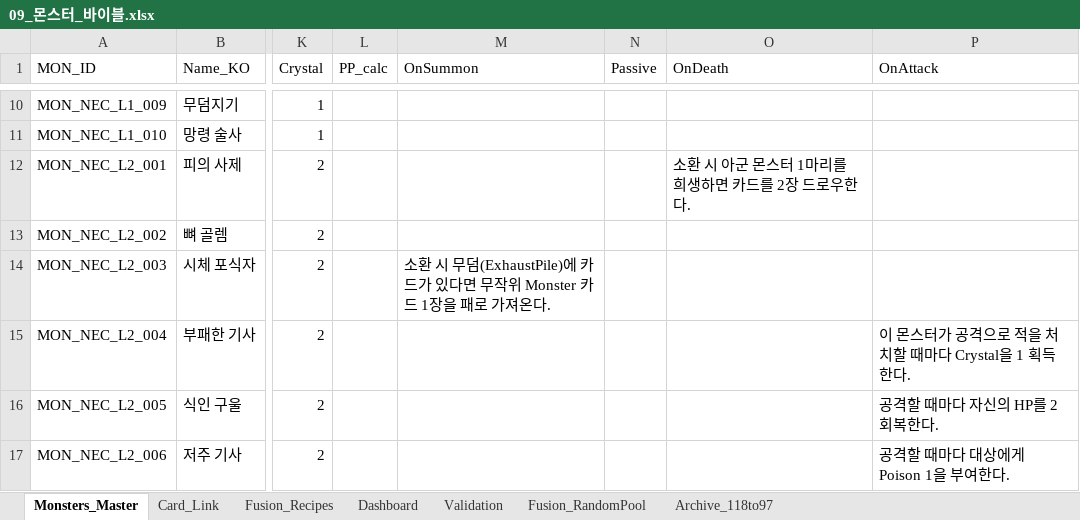
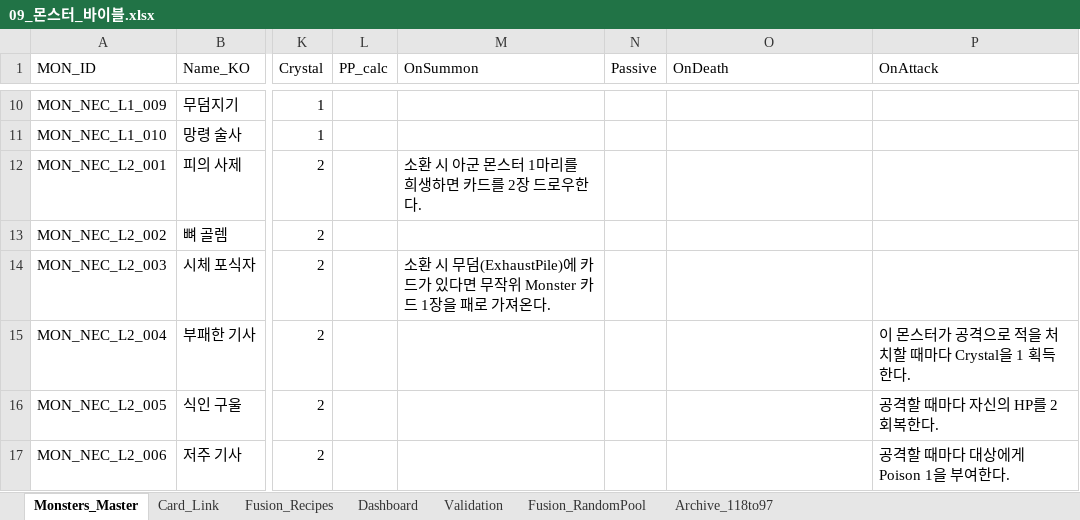
Before and after one commit to guswnstjr125/game, an Excel workbook: docs/design/09_몬스터_바이블.xlsx, sheet Monsters_Master, drawn as a sheet; only a part is shown, gaps mark what is left out; values as stored, in another font and other column widths than the file's, no borders; the diff names each change by its address in the sheet, - before the commit and + after, or states it on an @@ line.

```diff
--- a/docs/design/09_몬스터_바이블.xlsx (sheet Monsters_Master)
+++ b/docs/design/09_몬스터_바이블.xlsx (sheet Monsters_Master)
-M12 (OnSummon): (empty)
+M12 (OnSummon): 소환 시 아군 몬스터 1마리를 희생하면 카드를 2장 드로우한다.
-O12 (OnDeath): 소환 시 아군 몬스터 1마리를 희생하면 카드를 2장 드로우한다.
+O12 (OnDeath): (empty)
```
Also changed, not shown: docs/design/다크레기온_마스터통합.xlsx, 3 other files.
